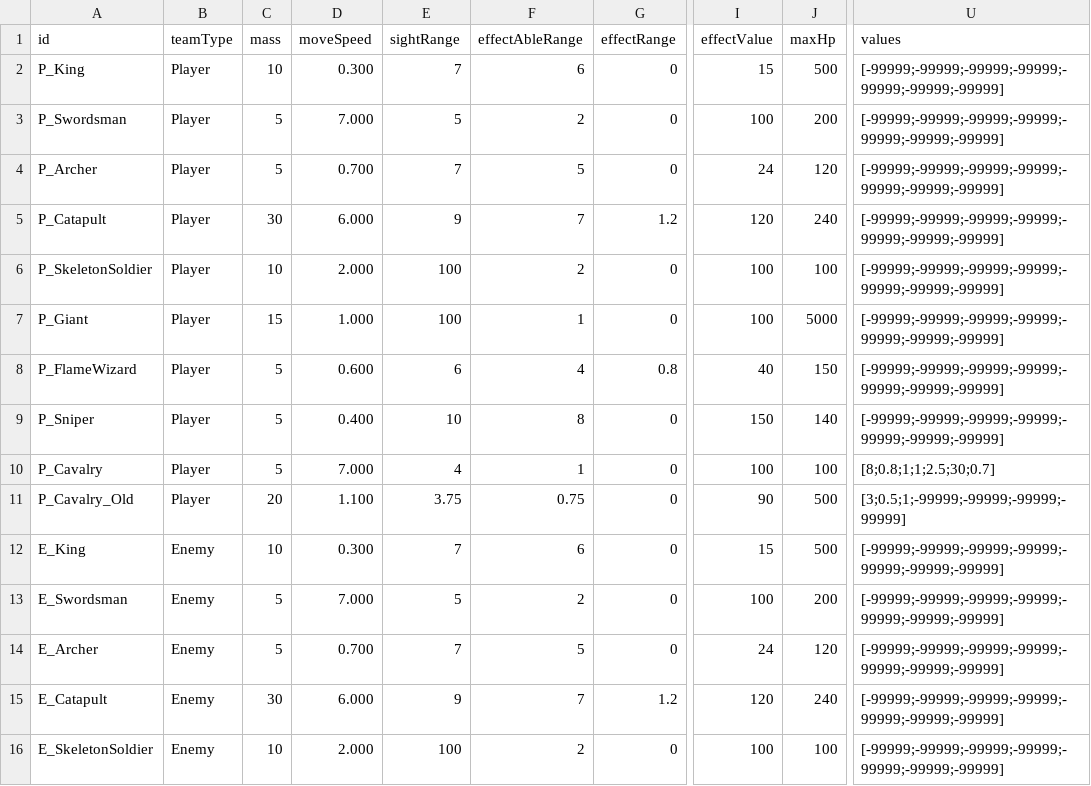
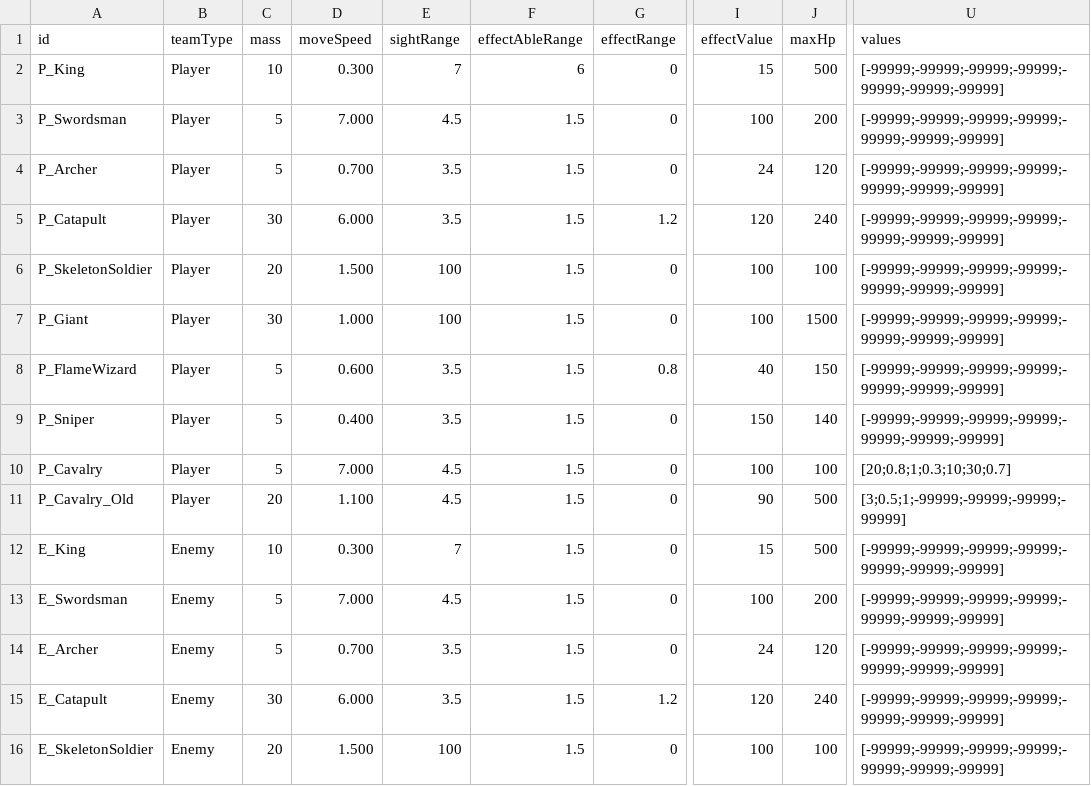
Before and after one commit to AlohaFactory-Dev/SimpleSiege, a CSV file: Assets/Coconut/Configs/Tables/Unit.csv, drawn as a sheet; only a part is shown, gaps mark what is left out; the diff covers the shown part only; the diff names each change by its address in the sheet, - before the commit and + after, or states it on an @@ line.

```diff
--- a/Assets/Coconut/Configs/Tables/Unit.csv
+++ b/Assets/Coconut/Configs/Tables/Unit.csv
-E3 (sightRange): 5
+E3 (sightRange): 4.5
-F3 (effectAbleRange): 2
+F3 (effectAbleRange): 1.5
-E4 (sightRange): 7
+E4 (sightRange): 3.5
-F4 (effectAbleRange): 5
+F4 (effectAbleRange): 1.5
-E5 (sightRange): 9
+E5 (sightRange): 3.5
-F5 (effectAbleRange): 7
+F5 (effectAbleRange): 1.5
-C6 (mass): 10
+C6 (mass): 20
-D6 (moveSpeed): 2.000
+D6 (moveSpeed): 1.500
-F6 (effectAbleRange): 2
+F6 (effectAbleRange): 1.5
-C7 (mass): 15
+C7 (mass): 30
-F7 (effectAbleRange): 1
+F7 (effectAbleRange): 1.5
-J7 (maxHp): 5000
+J7 (maxHp): 1500
-E8 (sightRange): 6
+E8 (sightRange): 3.5
-F8 (effectAbleRange): 4
+F8 (effectAbleRange): 1.5
-E9 (sightRange): 10
+E9 (sightRange): 3.5
-F9 (effectAbleRange): 8
+F9 (effectAbleRange): 1.5
-E10 (sightRange): 4
+E10 (sightRange): 4.5
-F10 (effectAbleRange): 1
+F10 (effectAbleRange): 1.5
-U10 (values): [8;0.8;1;1;2.5;30;0.7]
+U10 (values): [20;0.8;1;0.3;10;30;0.7]
-E11 (sightRange): 3.75
+E11 (sightRange): 4.5
-F11 (effectAbleRange): 0.75
+F11 (effectAbleRange): 1.5
-F12 (effectAbleRange): 6
+F12 (effectAbleRange): 1.5
-E13 (sightRange): 5
+E13 (sightRange): 4.5
-F13 (effectAbleRange): 2
+F13 (effectAbleRange): 1.5
-E14 (sightRange): 7
+E14 (sightRange): 3.5
-F14 (effectAbleRange): 5
+F14 (effectAbleRange): 1.5
-E15 (sightRange): 9
+E15 (sightRange): 3.5
-F15 (effectAbleRange): 7
+F15 (effectAbleRange): 1.5
-C16 (mass): 10
+C16 (mass): 20
-D16 (moveSpeed): 2.000
+D16 (moveSpeed): 1.500
-F16 (effectAbleRange): 2
+F16 (effectAbleRange): 1.5
```
Also changed, not shown: 12 edited cells elsewhere in this file, 28 other files.
